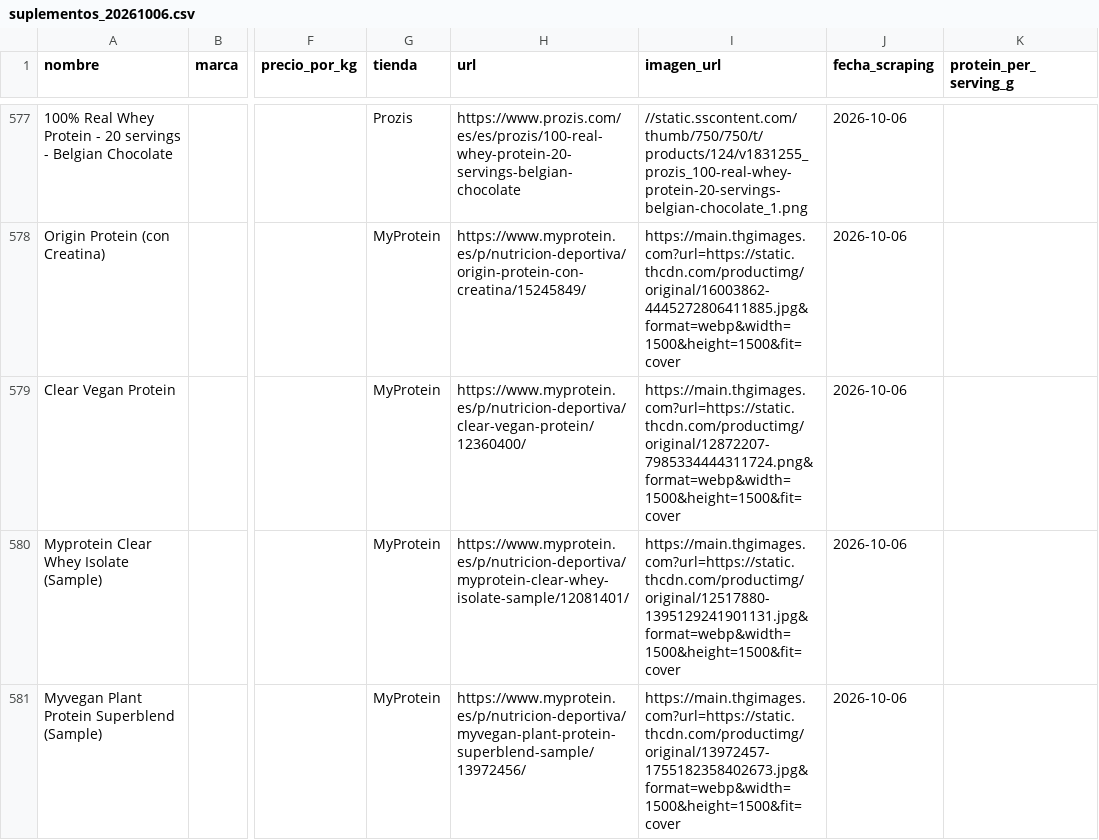
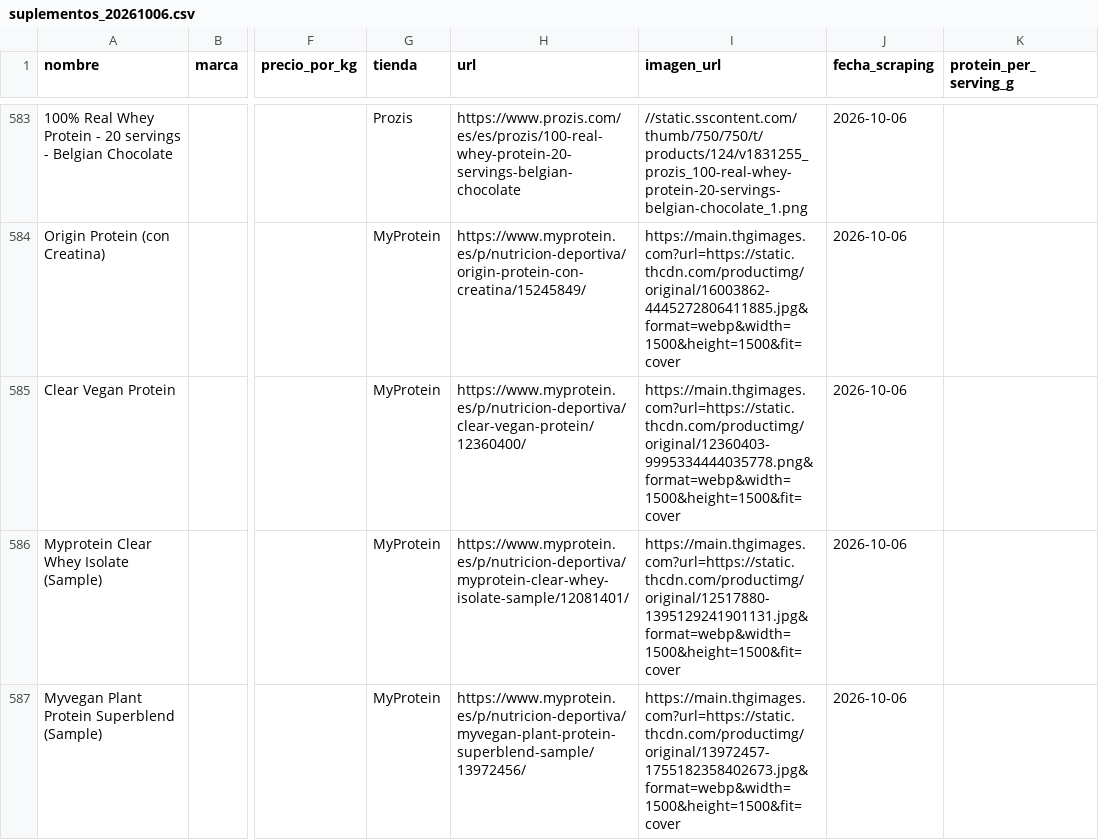
Before and after one commit to jortigosa7/Supplement-price-tracker, a CSV file: datasets/suplementos_20261006.csv, drawn as a sheet; only a part is shown, gaps mark what is left out; addresses are those after the commit; the diff covers the shown part only; the diff names each change by its address in the sheet, - before the commit and + after, or states it on an @@ line.

```diff
--- a/datasets/suplementos_20261006.csv
+++ b/datasets/suplementos_20261006.csv
-I585 (imagen_url): https://main.thgimages.com?url=https://static.thcdn.com/productimg/original/12872207-7985334444311724.png&format=webp&width=1500&height=1500&fit=cover
+I585 (imagen_url): https://main.thgimages.com?url=https://static.thcdn.com/productimg/original/12360403-9995334444035778.png&format=webp&width=1500&height=1500&fit=cover
```
Also changed, not shown: 9 added rows and 3 removed rows elsewhere in this file, 20 other files.
